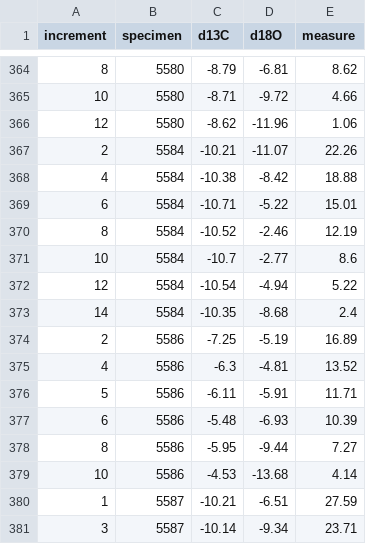
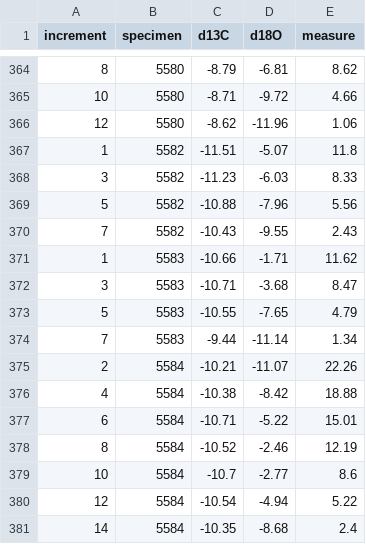
Before and after one commit to trhermes/isotopes.sheep.goat.tianshan, a CSV file: data/input/all_data.csv, drawn as a sheet; only a part is shown, gaps mark what is left out; the shorter side is filled out with more unchanged rows.

Commit message:
Data changes too

```diff
--- a/data/input/all_data.csv
+++ b/data/input/all_data.csv
@@ -366,2 +366,10 @@ increment,specimen,d13C,d18O,measure
 12,5580,-8.62,-11.96,1.06
+1,5582,-11.51,-5.07,11.8
+3,5582,-11.23,-6.03,8.33
+5,5582,-10.88,-7.96,5.56
+7,5582,-10.43,-9.55,2.43
+1,5583,-10.66,-1.71,11.62
+3,5583,-10.71,-3.68,8.47
+5,5583,-10.55,-7.65,4.79
+7,5583,-9.44,-11.14,1.34
 2,5584,-10.21,-11.07,22.26
```
Also changed, not shown: data/input/specimen.csv.
